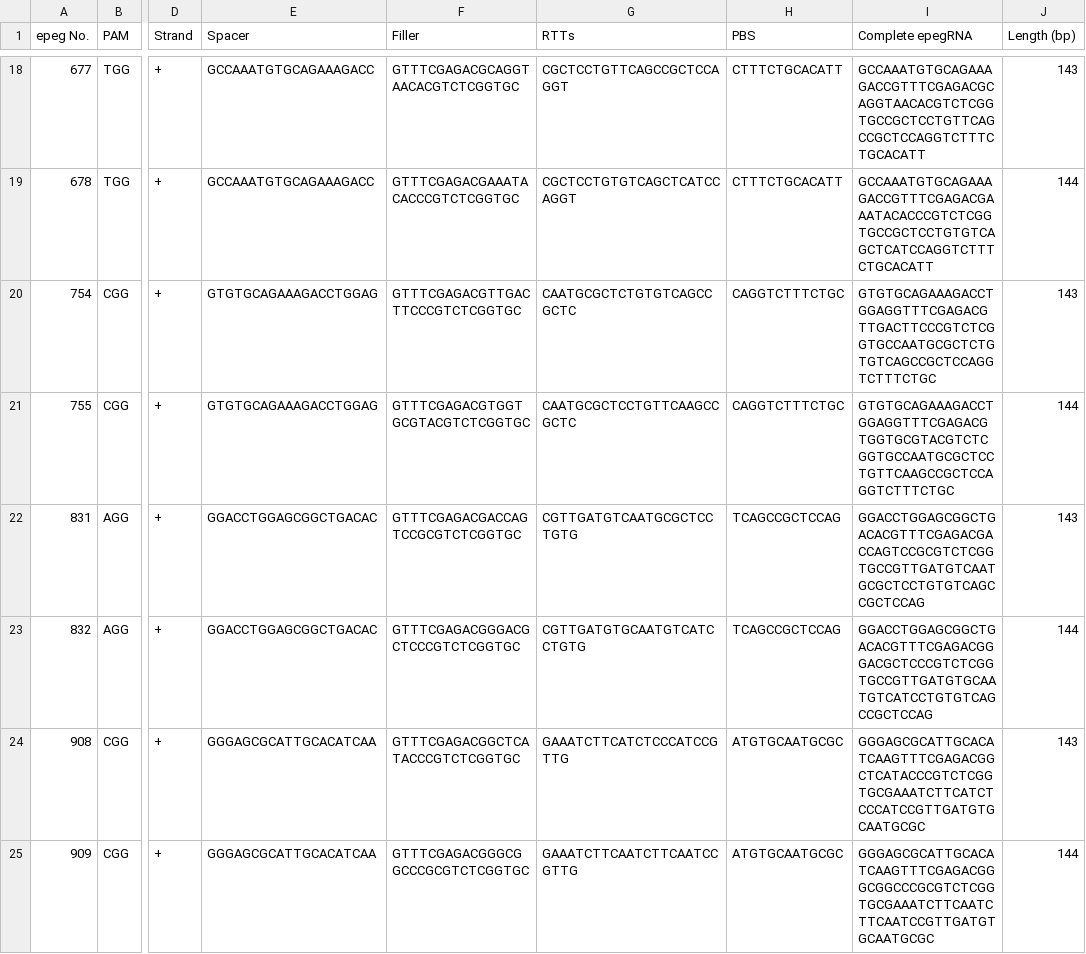
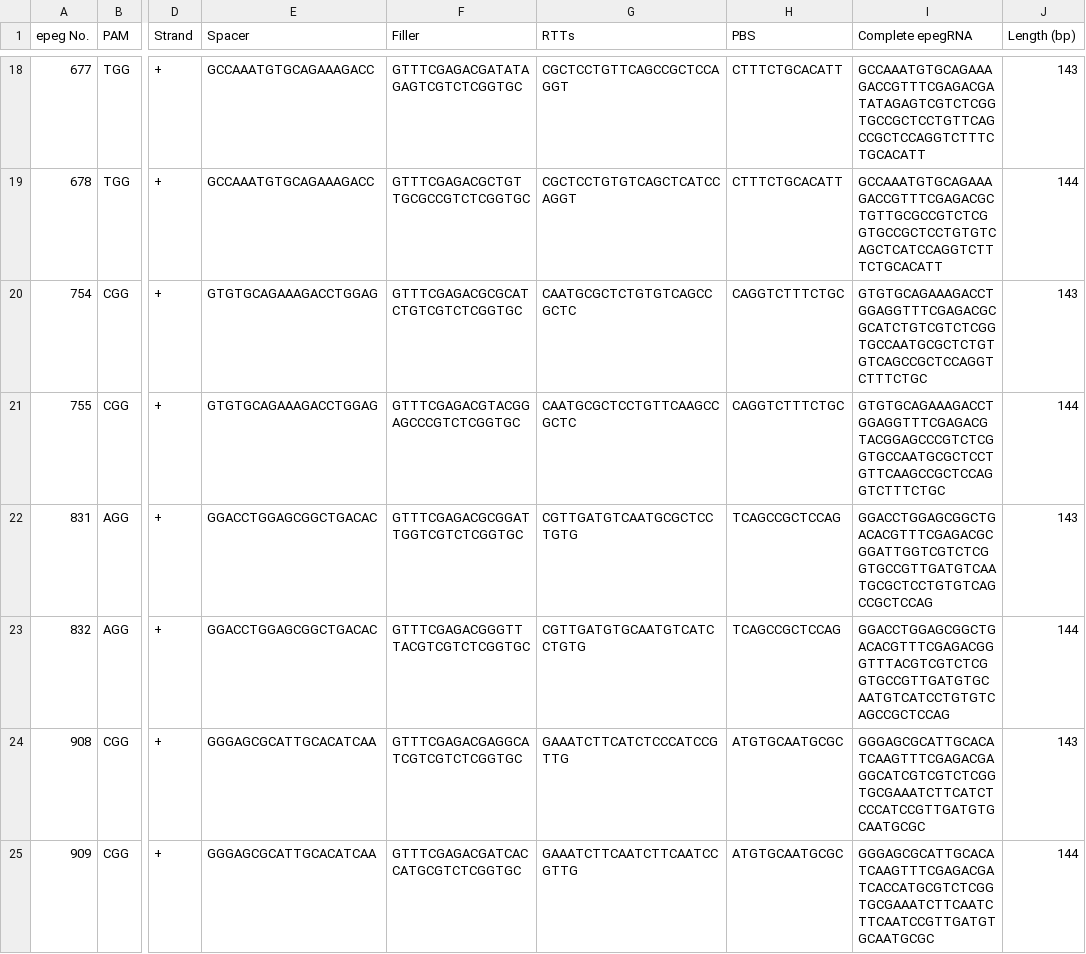
Before and after one commit to yousefjan/PRIDICT2_Lib_Fixed, a CSV file: library/only_ctl.csv, drawn as a sheet; only a part is shown, gaps mark what is left out; the diff covers the shown part only; the diff names each change by its address in the sheet, - before the commit and + after, or states it on an @@ line.

```diff
--- a/library/only_ctl.csv
+++ b/library/only_ctl.csv
-F18 (Filler): GTTTCGAGACGCAGGTAACACGTCTCGGTGC
+F18 (Filler): GTTTCGAGACGATATAGAGTCGTCTCGGTGC
-I18 (Complete epegRNA): GCCAAATGTGCAGAAAGACCGTTTCGAGACGCAGGTAACACGTCTCGGTGCCGCTCCTGTTCAGCCGCTCCAGGTCTTTCTGCACATT
+I18 (Complete epegRNA): GCCAAATGTGCAGAAAGACCGTTTCGAGACGATATAGAGTCGTCTCGGTGCCGCTCCTGTTCAGCCGCTCCAGGTCTTTCTGCACATT
-F19 (Filler): GTTTCGAGACGAAATACACCCGTCTCGGTGC
+F19 (Filler): GTTTCGAGACGCTGTTGCGCCGTCTCGGTGC
-I19 (Complete epegRNA): GCCAAATGTGCAGAAAGACCGTTTCGAGACGAAATACACCCGTCTCGGTGCCGCTCCTGTGTCAGCTCATCCAGGTCTTTCTGCACATT
+I19 (Complete epegRNA): GCCAAATGTGCAGAAAGACCGTTTCGAGACGCTGTTGCGCCGTCTCGGTGCCGCTCCTGTGTCAGCTCATCCAGGTCTTTCTGCACATT
-F20 (Filler): GTTTCGAGACGTTGACTTCCCGTCTCGGTGC
+F20 (Filler): GTTTCGAGACGCGCATCTGTCGTCTCGGTGC
-I20 (Complete epegRNA): GTGTGCAGAAAGACCTGGAGGTTTCGAGACGTTGACTTCCCGTCTCGGTGCCAATGCGCTCTGTGTCAGCCGCTCCAGGTCTTTCTGC
+I20 (Complete epegRNA): GTGTGCAGAAAGACCTGGAGGTTTCGAGACGCGCATCTGTCGTCTCGGTGCCAATGCGCTCTGTGTCAGCCGCTCCAGGTCTTTCTGC
-F21 (Filler): GTTTCGAGACGTGGTGCGTACGTCTCGGTGC
+F21 (Filler): GTTTCGAGACGTACGGAGCCCGTCTCGGTGC
-I21 (Complete epegRNA): GTGTGCAGAAAGACCTGGAGGTTTCGAGACGTGGTGCGTACGTCTCGGTGCCAATGCGCTCCTGTTCAAGCCGCTCCAGGTCTTTCTGC
+I21 (Complete epegRNA): GTGTGCAGAAAGACCTGGAGGTTTCGAGACGTACGGAGCCCGTCTCGGTGCCAATGCGCTCCTGTTCAAGCCGCTCCAGGTCTTTCTGC
-F22 (Filler): GTTTCGAGACGACCAGTCCGCGTCTCGGTGC
+F22 (Filler): GTTTCGAGACGCGGATTGGTCGTCTCGGTGC
-I22 (Complete epegRNA): GGACCTGGAGCGGCTGACACGTTTCGAGACGACCAGTCCGCGTCTCGGTGCCGTTGATGTCAATGCGCTCCTGTGTCAGCCGCTCCAG
+I22 (Complete epegRNA): GGACCTGGAGCGGCTGACACGTTTCGAGACGCGGATTGGTCGTCTCGGTGCCGTTGATGTCAATGCGCTCCTGTGTCAGCCGCTCCAG
-F23 (Filler): GTTTCGAGACGGGACGCTCCCGTCTCGGTGC
+F23 (Filler): GTTTCGAGACGGGTTTACGTCGTCTCGGTGC
-I23 (Complete epegRNA): GGACCTGGAGCGGCTGACACGTTTCGAGACGGGACGCTCCCGTCTCGGTGCCGTTGATGTGCAATGTCATCCTGTGTCAGCCGCTCCAG
+I23 (Complete epegRNA): GGACCTGGAGCGGCTGACACGTTTCGAGACGGGTTTACGTCGTCTCGGTGCCGTTGATGTGCAATGTCATCCTGTGTCAGCCGCTCCAG
-F24 (Filler): GTTTCGAGACGGCTCATACCCGTCTCGGTGC
+F24 (Filler): GTTTCGAGACGAGGCATCGTCGTCTCGGTGC
-I24 (Complete epegRNA): GGGAGCGCATTGCACATCAAGTTTCGAGACGGCTCATACCCGTCTCGGTGCGAAATCTTCATCTCCCATCCGTTGATGTGCAATGCGC
+I24 (Complete epegRNA): GGGAGCGCATTGCACATCAAGTTTCGAGACGAGGCATCGTCGTCTCGGTGCGAAATCTTCATCTCCCATCCGTTGATGTGCAATGCGC
-F25 (Filler): GTTTCGAGACGGGCGGCCCGCGTCTCGGTGC
+F25 (Filler): GTTTCGAGACGATCACCATGCGTCTCGGTGC
-I25 (Complete epegRNA): GGGAGCGCATTGCACATCAAGTTTCGAGACGGGCGGCCCGCGTCTCGGTGCGAAATCTTCAATCTTCAATCCGTTGATGTGCAATGCGC
+I25 (Complete epegRNA): GGGAGCGCATTGCACATCAAGTTTCGAGACGATCACCATGCGTCTCGGTGCGAAATCTTCAATCTTCAATCCGTTGATGTGCAATGCGC
```
Also changed, not shown: 88 edited cells elsewhere in this file, 5 other files.
